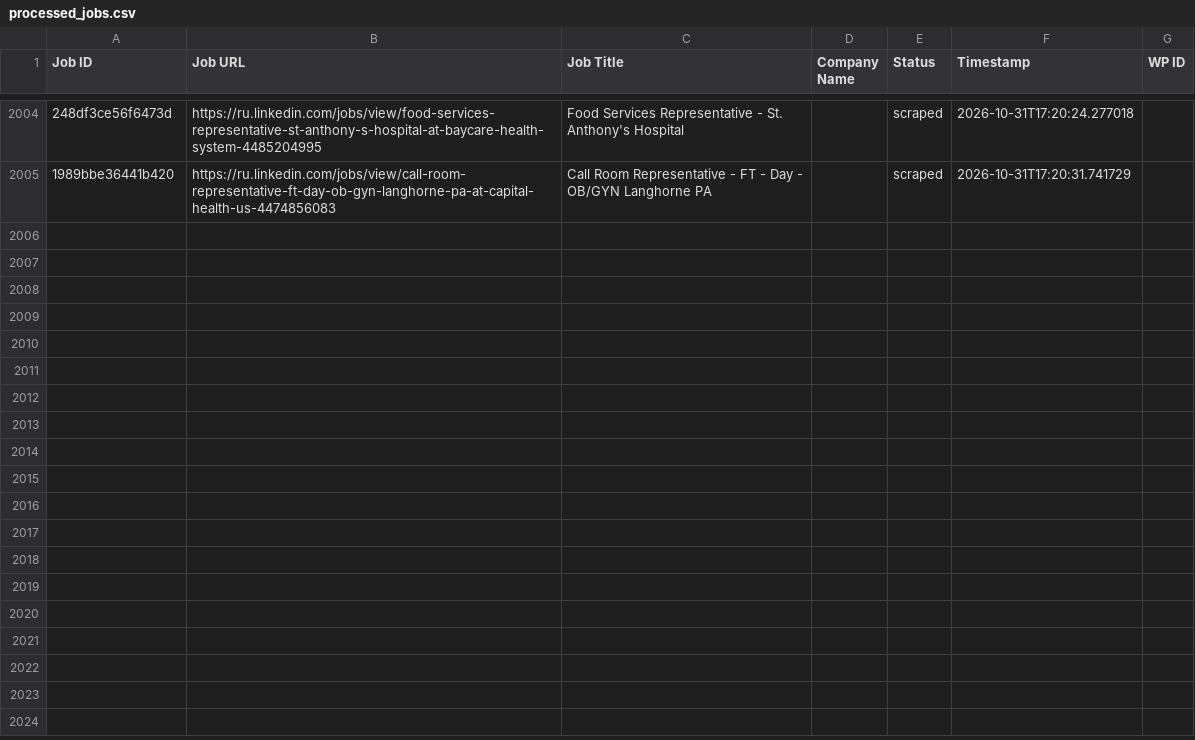
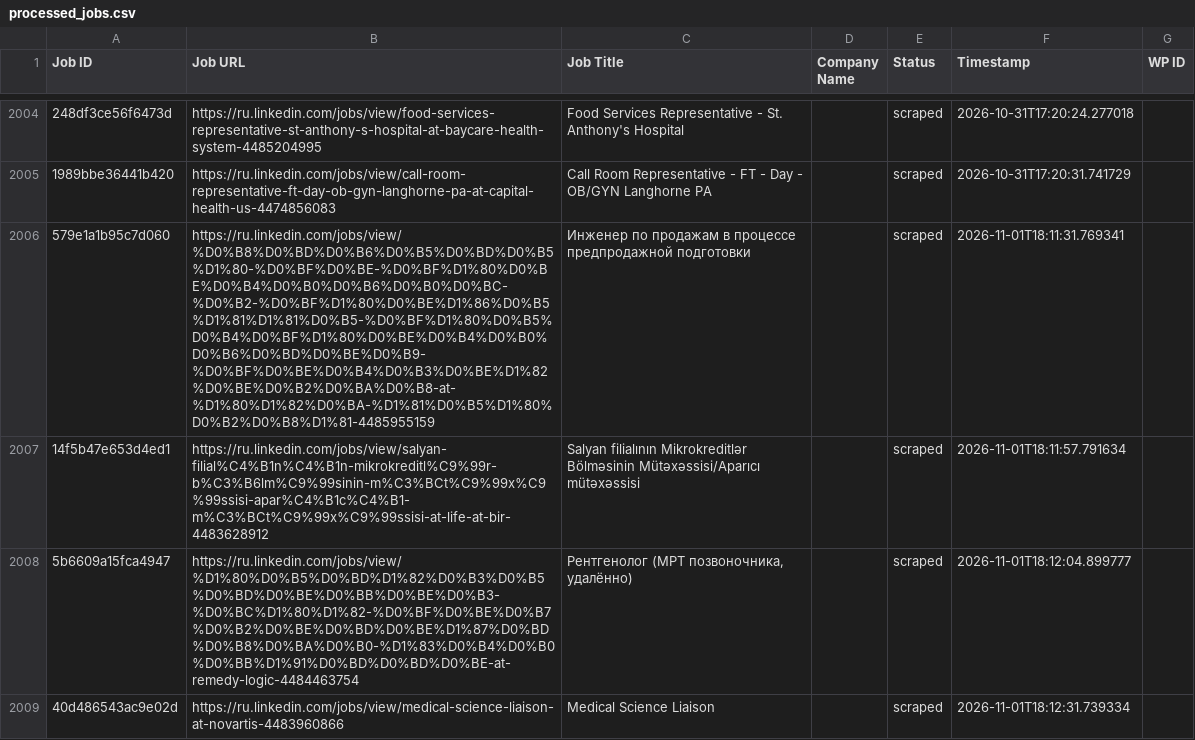
Before and after one commit to vindoky/ru, a CSV file: processed_jobs.csv, drawn as a sheet; only a part is shown, gaps mark what is left out; the diff names each change by its address in the sheet, - before the commit and + after, or states it on an @@ line.

```diff
--- a/processed_jobs.csv
+++ b/processed_jobs.csv
+row 2006: 579e1a1b95c7d060 | https://ru.linkedin.com/jobs/view/%D0%B8%D0%BD%D0%B6%D0%B5%D0%BD%D0%B5%D1%80-%D0%BF%D0%BE-%D0%BF%D1%80%D0%BE%D0%B4%D0%B0%D0%B6%D0%B0%D0%BC-%D0%B2-%D0%BF%D1%80%D0%BE%D1%86%D0%B5%D1%81%D1%81%D0%B5-%D0%BF%D1%80%D0%B5%D0%B4%D0%BF%D1%80%D0%BE%D0%B4%D0%B0%D0%B6%D0%BD%D0%BE%D0%B9-%D0%BF%D0%BE%D0%B4%D0%B3%D0%BE%D1%82%D0%BE%D0%B2%D0%BA%D0%B8-at-%D1%80%D1%82%D0%BA-%D1%81%D0%B5%D1%80%D0%B2%D0%B8%D1%81-4485955159 | Инженер по продажам в процессе предпродажной подготовки |  | scraped | 2026-11-01T18:11:31.769341
+row 2007: 14f5b47e653d4ed1 | https://ru.linkedin.com/jobs/view/salyan-filial%C4%B1n%C4%B1n-mikrokreditl%C9%99r-b%C3%B6lm%C9%99sinin-m%C3%BCt%C9%99x%C9%99ssisi-apar%C4%B1c%C4%B1-m%C3%BCt%C9%99x%C9%99ssisi-at-life-at-bir-4483628912 | Salyan filialının Mikrokreditlər Bölməsinin Mütəxəssisi/Aparıcı mütəxəssisi |  | scraped | 2026-11-01T18:11:57.791634
+row 2008: 5b6609a15fca4947 | https://ru.linkedin.com/jobs/view/%D1%80%D0%B5%D0%BD%D1%82%D0%B3%D0%B5%D0%BD%D0%BE%D0%BB%D0%BE%D0%B3-%D0%BC%D1%80%D1%82-%D0%BF%D0%BE%D0%B7%D0%B2%D0%BE%D0%BD%D0%BE%D1%87%D0%BD%D0%B8%D0%BA%D0%B0-%D1%83%D0%B4%D0%B0%D0%BB%D1%91%D0%BD%D0%BD%D0%BE-at-remedy-logic-4484463754 | Рентгенолог (МРТ позвоночника, удалённо) |  | scraped | 2026-11-01T18:12:04.899777
+row 2009: 40d486543ac9e02d | https://ru.linkedin.com/jobs/view/medical-science-liaison-at-novartis-4483960866 | Medical Science Liaison |  | scraped | 2026-11-01T18:12:31.739334
```
